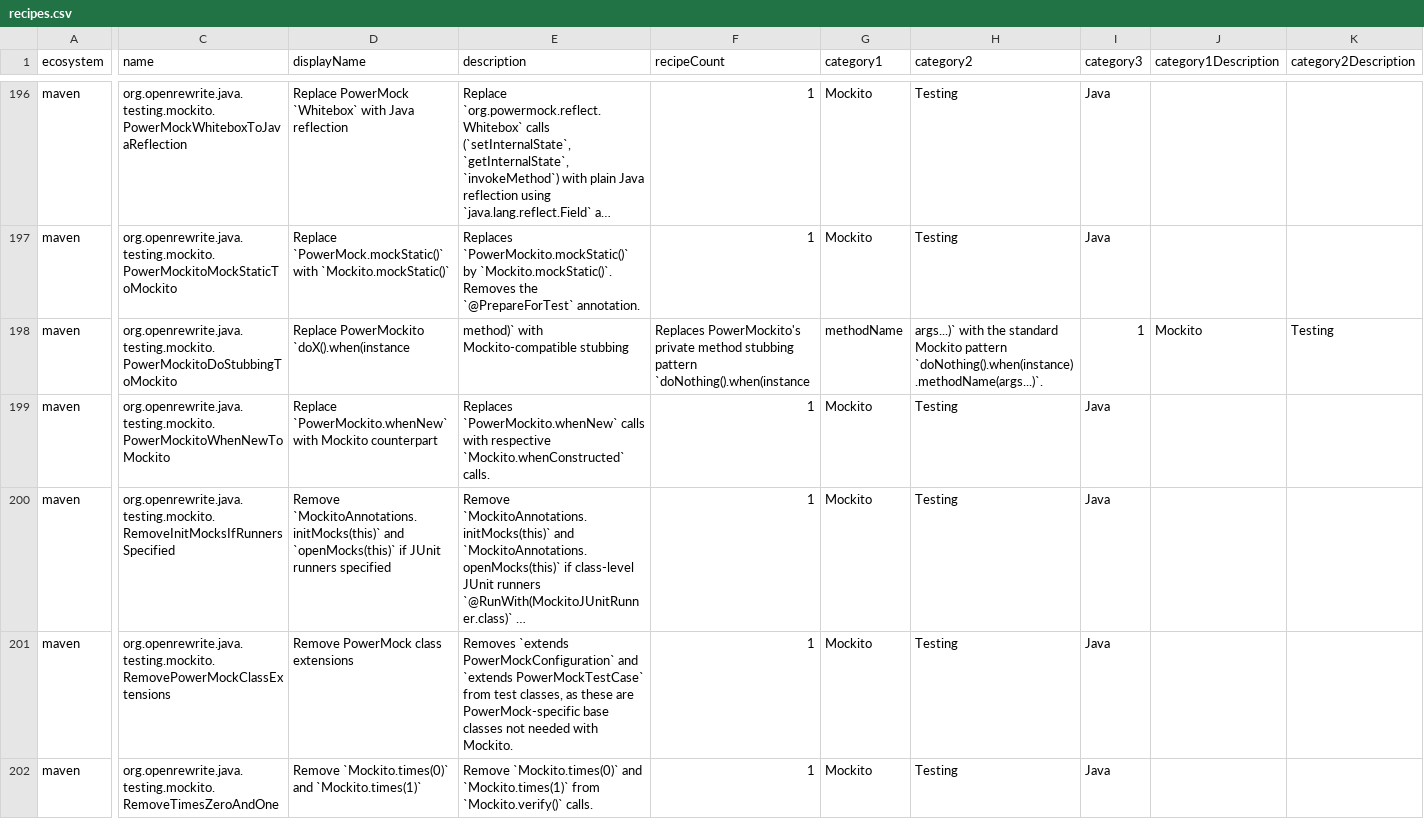
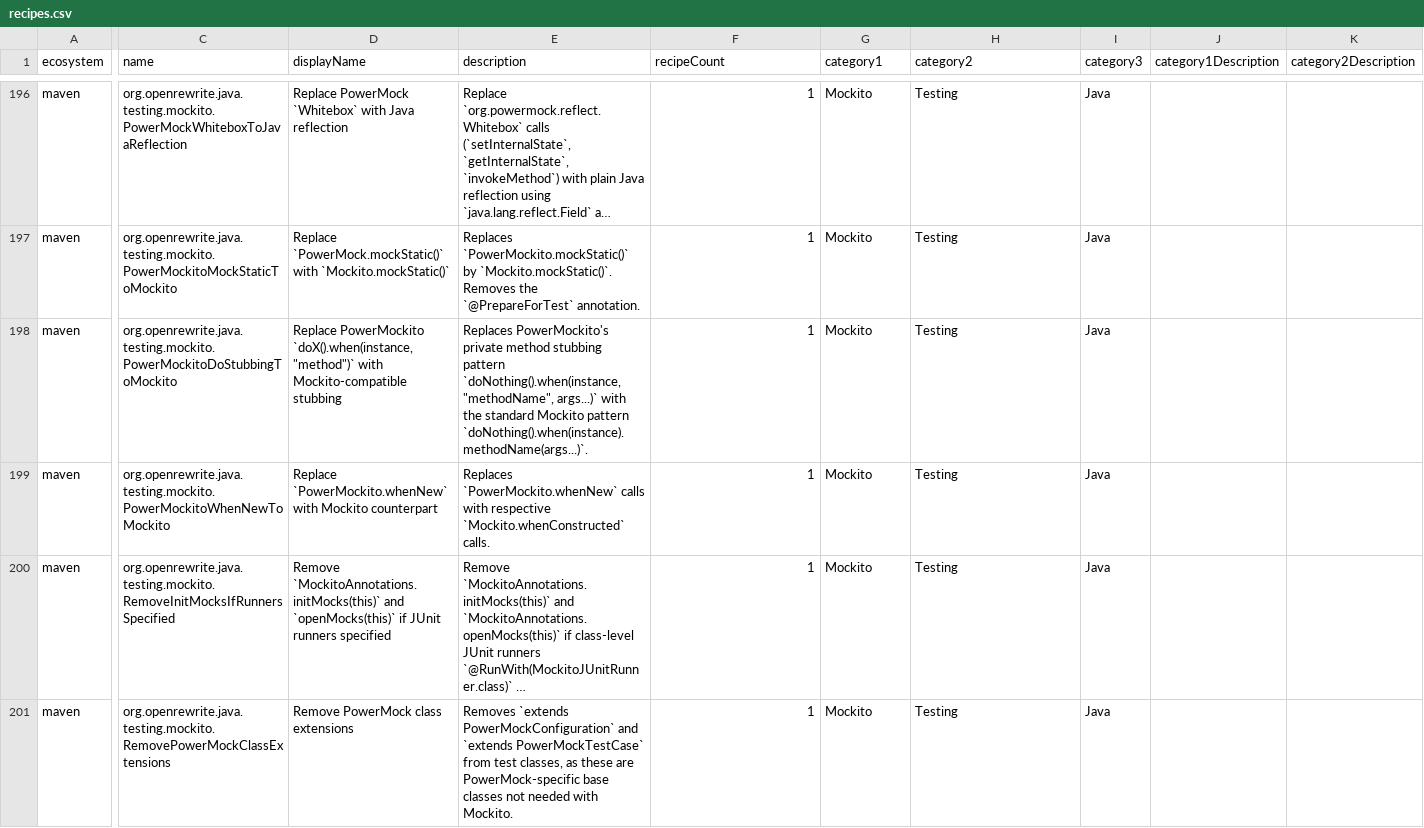
Before and after one commit to openrewrite/rewrite-testing-frameworks, a CSV file: src/main/resources/META-INF/rewrite/recipes.csv, drawn as a sheet; only a part is shown, gaps mark what is left out; the shorter side is filled out with more unchanged rows; long unchanged cells end in …; the diff covers the shown part only; the diff names each change by its address in the sheet, - before the commit and + after, or states it on an @@ line.

Commit message:
Fix CSV escaping for fields containing commas and quotes

```diff
--- a/src/main/resources/META-INF/rewrite/recipes.csv
+++ b/src/main/resources/META-INF/rewrite/recipes.csv
-D198 (displayName): Replace PowerMockito `doX().when(instance
+D198 (displayName): Replace PowerMockito `doX().when(instance, "method")` with Mockito-compatible stubbing
-E198 (description): method)` with Mockito-compatible stubbing
+E198 (description): Replaces PowerMockito's private method stubbing pattern `doNothing().when(instance, "methodName", args...)` with the standard Mockito pattern `doNothing().when(instance).methodName(args...)`.
-F198 (recipeCount): Replaces PowerMockito's private method stubbing pattern `doNothing().when(instance
+F198 (recipeCount): 1
-G198 (category1): methodName
+G198 (category1): Mockito
-H198 (category2): args...)` with the standard Mockito pattern `doNothing().when(instance).methodName(args...)`.
+H198 (category2): Testing
-I198 (category3): 1
+I198 (category3): Java
-J198 (category1Description): Mockito
+J198 (category1Description): (empty)
-K198 (category2Description): Testing
+K198 (category2Description): (empty)
```
Also changed, not shown: 2 edited cells elsewhere in this file.
